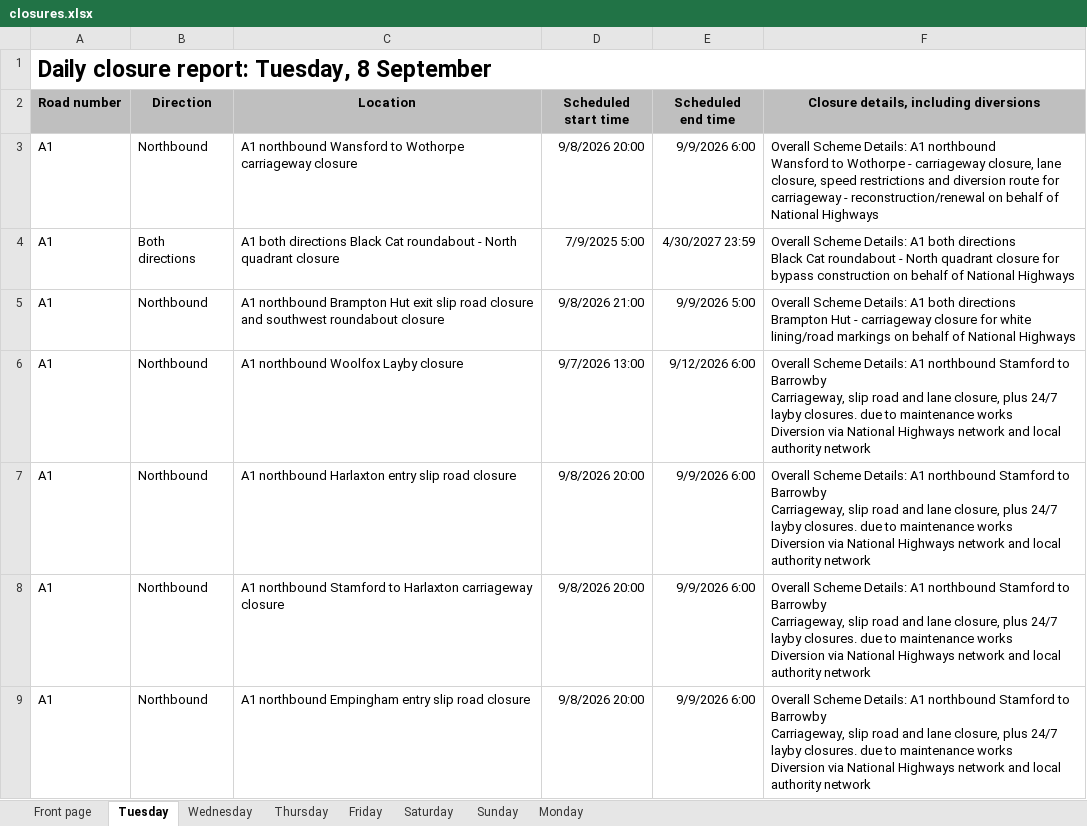
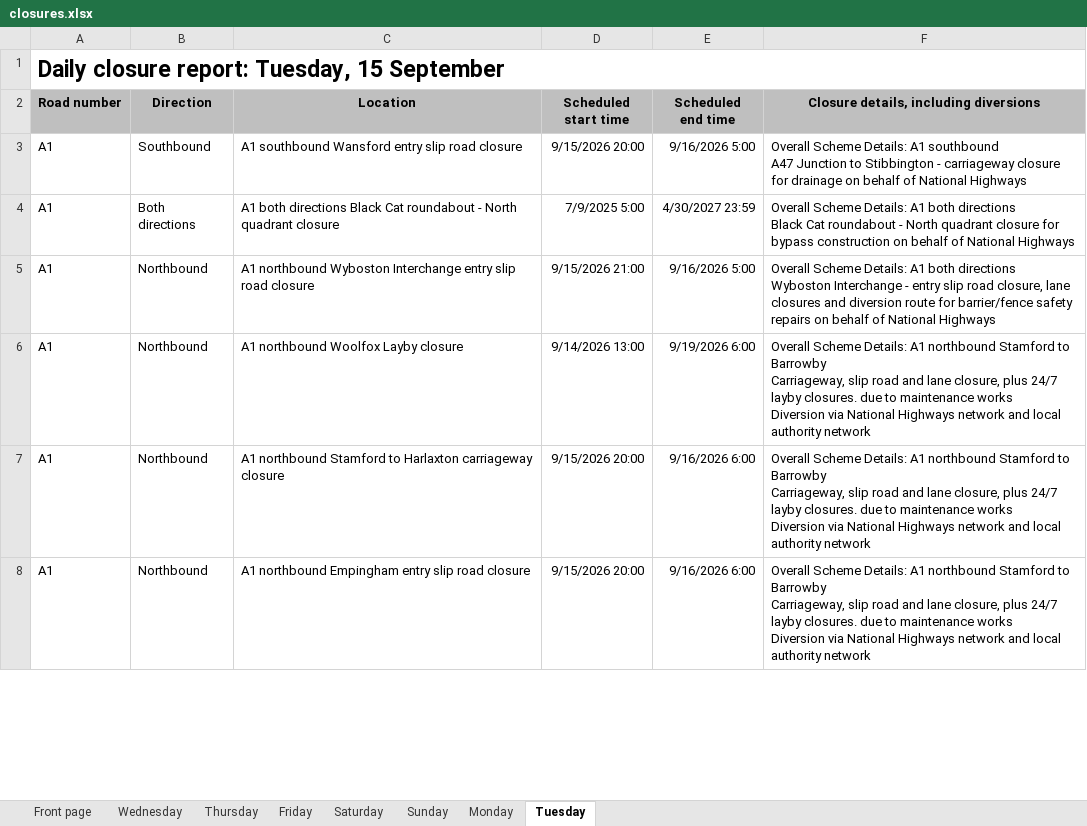
Before and after one commit to mnmred/uk-route-checker, an Excel workbook: closures.xlsx, sheet Tuesday, drawn as a sheet; only a part is shown; values as stored, in another font and other column widths than the file's, no borders; charts and pictures and conditional formats not drawn; removed rows and columns are numbered as before the commit, all else as after; ↵ is a line break in a cell; the diff covers the shown part only; the diff names each change by its address in the sheet, - before the commit and + after, or states it on an @@ line.

```diff
--- a/closures.xlsx (sheet Tuesday)
+++ b/closures.xlsx (sheet Tuesday)
@@ sheet tab order changed: Front page | Wednesday | Thursday | Friday | Saturday | Sunday | Monday | Tuesday @@
-A1 (Road number): Daily closure report: Tuesday, 8 September
+A1 (Road number): Daily closure report: Tuesday, 15 September
-B3 (Direction): Northbound
+B3 (Direction): Southbound
-C3 (Location): A1 northbound Wansford to Wothorpe carriageway closure
+C3 (Location): A1 southbound Wansford entry slip road closure
-D3 (Scheduled start time): 9/8/2026 20:00
+D3 (Scheduled start time): 9/15/2026 20:00
-E3 (Scheduled end time): 9/9/2026 6:00
+E3 (Scheduled end time): 9/16/2026 5:00
-F3: …Details: A1 northbound ↵ Wansford to Wothorpe - carriageway closure, lane closure, speed restrictions and diversion route for carriageway - reconstruction/renewal on behalf…
+F3: …Details: A1 southbound ↵ A47 Junction to Stibbington - carriageway closure for drainage on behalf…
-C5 (Location): A1 northbound Brampton Hut exit slip road closure and southwest roundabout closure
+C5 (Location): A1 northbound Wyboston Interchange entry slip road closure
-D5 (Scheduled start time): 9/8/2026 21:00
+D5 (Scheduled start time): 9/15/2026 21:00
-E5 (Scheduled end time): 9/9/2026 5:00
+E5 (Scheduled end time): 9/16/2026 5:00
-F5: …both directions ↵ Brampton Hut - carriageway closure for white lining/road markings on behalf…
+F5: …both directions ↵ Wyboston Interchange - entry slip road closure, lane closures and diversion route for barrier/fence safety repairs on behalf…
-D6 (Scheduled start time): 9/7/2026 13:00
+D6 (Scheduled start time): 9/14/2026 13:00
-E6 (Scheduled end time): 9/12/2026 6:00
+E6 (Scheduled end time): 9/19/2026 6:00
-row 7: A1 | Northbound | A1 northbound Harlaxton entry slip road closure | 9/8/2026 20:00 | 9/9/2026 6:00 | Overall Scheme Details: A1 northbound Stamford to Barrowby ↵ Carriageway, slip road and lane closure, plus 24/7 layby closures. due to maintenance works ↵ Diversion via National Highways network and local authority network
-D7:D8 (Scheduled start time): 9/8/2026 20:00
+D7:D8 (Scheduled start time): 9/15/2026 20:00
-E7:E8 (Scheduled end time): 9/9/2026 6:00
+E7:E8 (Scheduled end time): 9/16/2026 6:00
```
Also changed, not shown: 101 added rows, 86 removed rows and 643 edited cells elsewhere in this sheet, sheet Wednesday, sheet Thursday, sheet Monday, sheet Friday, sheet Saturday, sheet Sunday, 1 more sheet, formulas that keep their value, charts or pictures.
